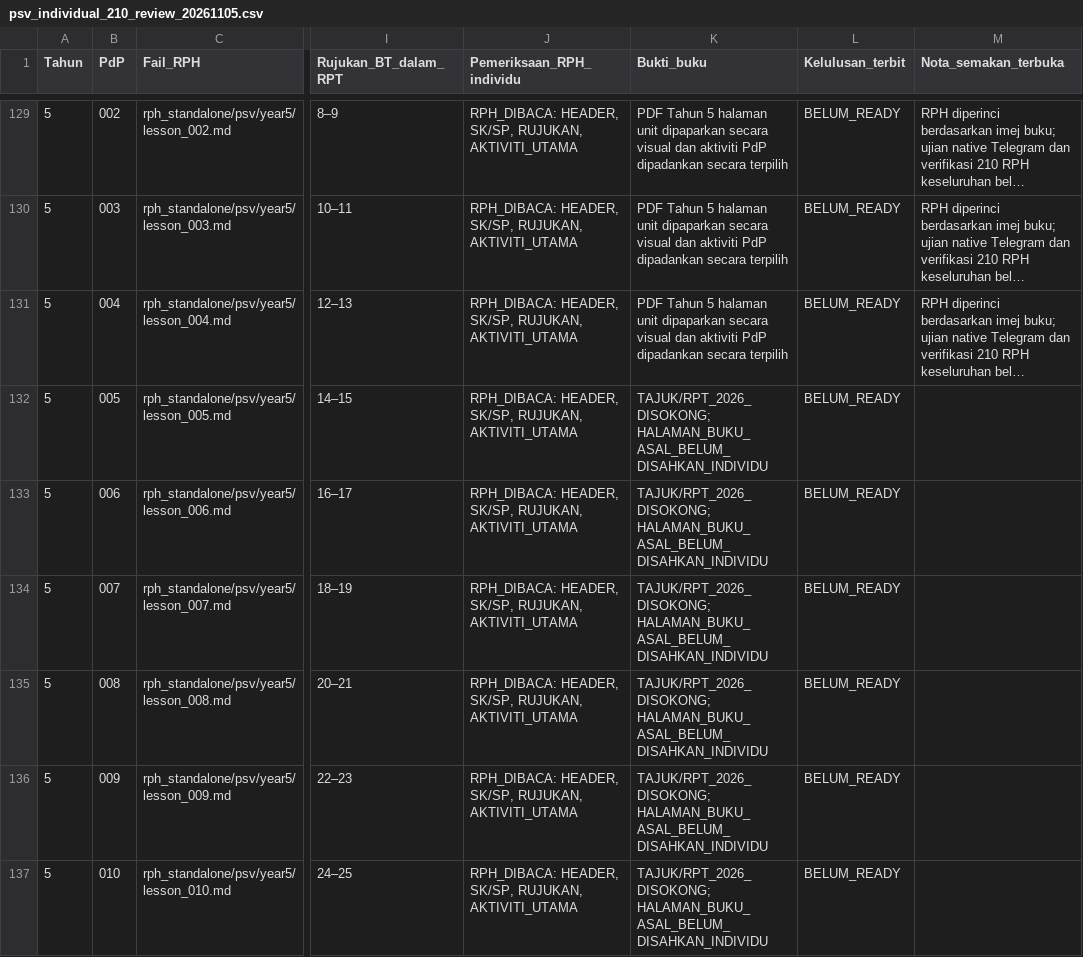
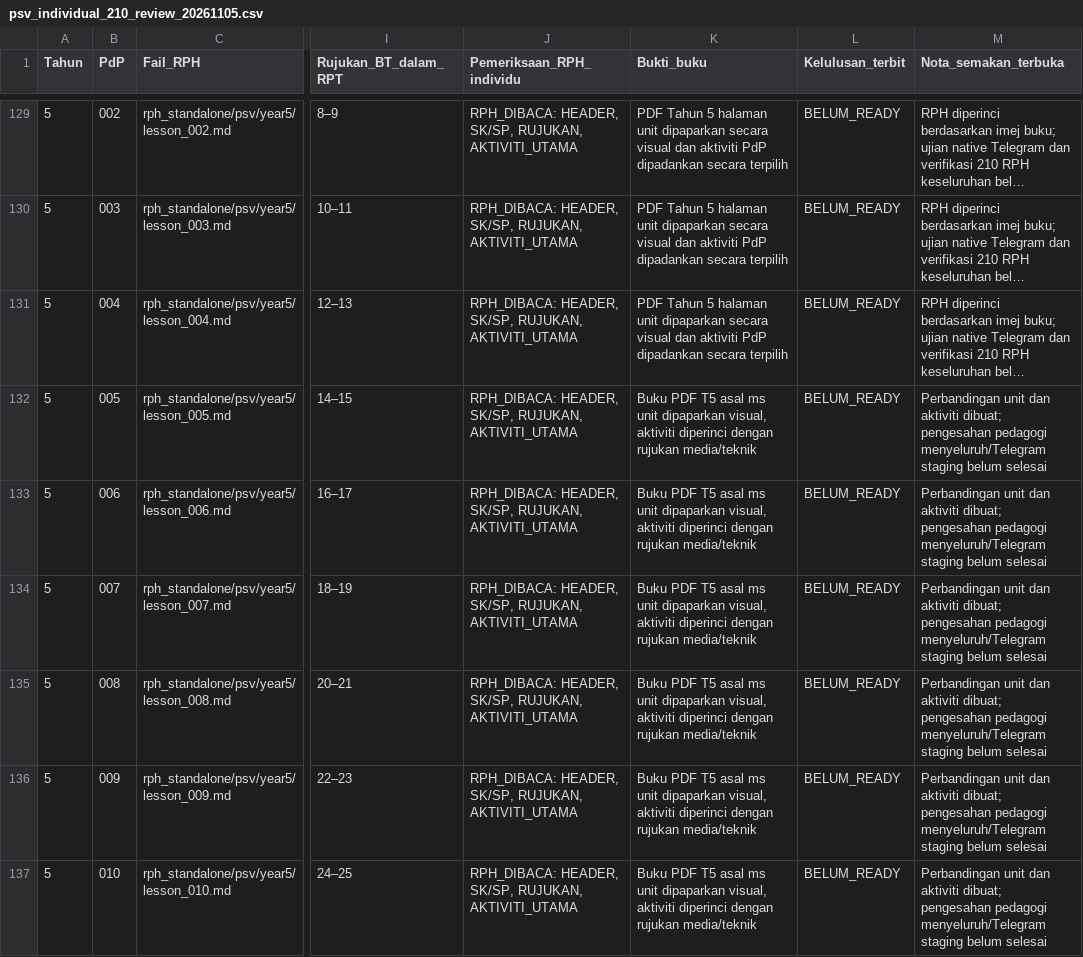
Before and after one commit to nurynayreen88/CikguLaju-AI, a CSV file: rph_standalone/psv/audits/psv_individual_210_review_20261105.csv, drawn as a sheet; only a part is shown, gaps mark what is left out; long unchanged cells end in …; the diff covers the shown part only; the diff names each change by its address in the sheet, - before the commit and + after, or states it on an @@ line.

Commit message:
improve(psv y5): ground units 2-4 in original poster, collage and rocket textbook tasks

```diff
--- a/rph_standalone/psv/audits/psv_individual_210_review_20261105.csv
+++ b/rph_standalone/psv/audits/psv_individual_210_review_20261105.csv
-K132:K137 (Bukti_buku): TAJUK/RPT_2026_DISOKONG; HALAMAN_BUKU_ASAL_BELUM_DISAHKAN_INDIVIDU
+K132:K137 (Bukti_buku): Buku PDF T5 asal ms unit dipaparkan visual, aktiviti diperinci dengan rujukan media/teknik
-M132:M137 (Nota_semakan_terbuka): (empty)
+M132:M137 (Nota_semakan_terbuka): Perbandingan unit dan aktiviti dibuat; pengesahan pedagogi menyeluruh/Telegram staging belum selesai
```
Also changed, not shown: 12 edited cells elsewhere in this file, 14 other files.
